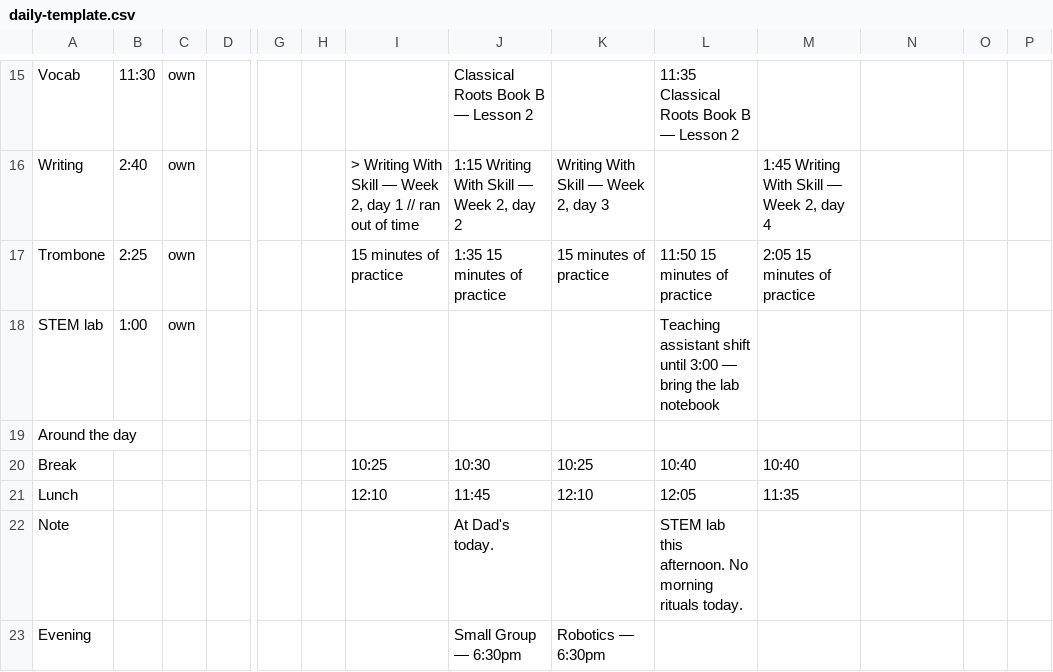
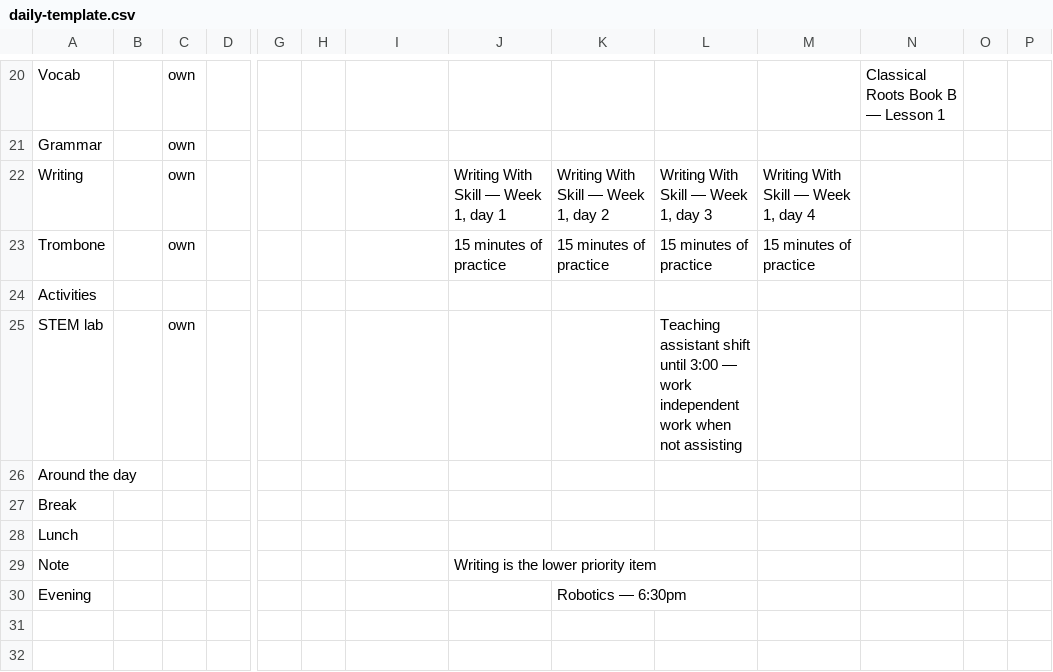
Before and after one commit to kingcasey/school_dayz, a CSV file: daily-template.csv, drawn as a sheet; only a part is shown, gaps mark what is left out; addresses are those after the commit; rows hold the shown columns only; the diff covers the shown part only; the diff names each change by its address in the sheet, - before the commit and + after, or states it on an @@ line.

```diff
--- a/daily-template.csv
+++ b/daily-template.csv
-B20: 11:30
+B20: (empty)
-J20: Classical Roots Book B — Lesson 2
+J20: (empty)
-L20: 11:35 Classical Roots Book B — Lesson 2
+L20: (empty)
-N20: (empty)
+N20: Classical Roots Book B — Lesson 1
+row 21: Grammar |  | own
-B22: 2:40
+B22: (empty)
-I22: > Writing With Skill — Week 2, day 1 // ran out of time
+I22: (empty)
-J22: 1:15 Writing With Skill — Week 2, day 2
+J22: Writing With Skill — Week 1, day 1
-K22: Writing With Skill — Week 2, day 3
+K22: Writing With Skill — Week 1, day 2
-L22: (empty)
+L22: Writing With Skill — Week 1, day 3
-M22: 1:45 Writing With Skill — Week 2, day 4
+M22: Writing With Skill — Week 1, day 4
-B23: 2:25
+B23: (empty)
-I23: 15 minutes of practice
+I23: (empty)
-J23: 1:35 15 minutes of practice
+J23: 15 minutes of practice
-L23: 11:50 15 minutes of practice
+L23: 15 minutes of practice
-M23: 2:05 15 minutes of practice
+M23: 15 minutes of practice
+row 24: Activities
-B25: 1:00
+B25: (empty)
-L25: …3:00 — bring the lab notebook
+L25: …3:00 — work independent work when not assisting
-I27: 10:25
+I27: (empty)
-J27: 10:30
+J27: (empty)
-K27: 10:25
+K27: (empty)
-L27: 10:40
+L27: (empty)
-M27: 10:40
+M27: (empty)
-I28: 12:10
+I28: (empty)
-J28: 11:45
+J28: (empty)
-K28: 12:10
+K28: (empty)
-L28: 12:05
+L28: (empty)
-M28: 11:35
+M28: (empty)
-J29: At Dad's today.
+J29: Writing is the lower priority item
-L29: STEM lab this afternoon. No morning rituals today.
+L29: (empty)
-J30: Small Group — 6:30pm
+J30: (empty)
```
Also changed, not shown: 7 added rows, 3 removed rows and 21 edited cells elsewhere in this file, 2 other files.
